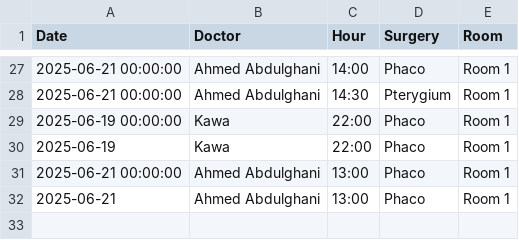
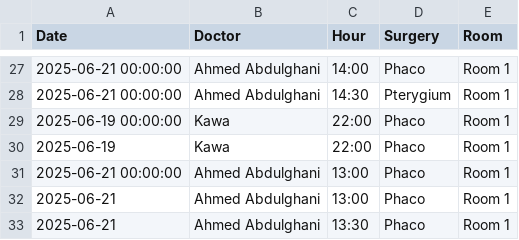
Before and after one commit to ParezDzay/Global, a CSV file: Operation Archive.csv, drawn as a sheet; only a part is shown, gaps mark what is left out; the diff names each change by its address in the sheet, - before the commit and + after, or states it on an @@ line.

Commit message:
Update Operation Archive via app

```diff
--- a/Operation Archive.csv
+++ b/Operation Archive.csv
+row 33: 2025-06-21 | Ahmed Abdulghani | 13:30 | Phaco | Room 1
```
